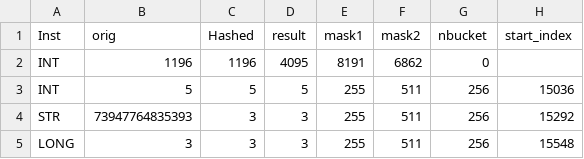
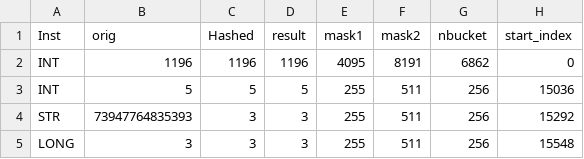
Before and after one commit to sfu-arch/muir-sim, a CSV file: python/walker/queries/20/hash_query.csv, drawn as a sheet.

Commit message:
updating query 20

```diff
--- a/python/walker/queries/20/hash_query.csv
+++ b/python/walker/queries/20/hash_query.csv
@@ -1,3 +1,3 @@
 Inst, orig, Hashed, result, mask1, mask2, nbucket, start_index
-INT, 1196, 1196, 4095, 8191, 6862, 0
+INT,1196, 1196, 1196, 4095, 8191, 6862, 0
 INT, 5, 5, 5, 255, 511, 256, 15036
```
